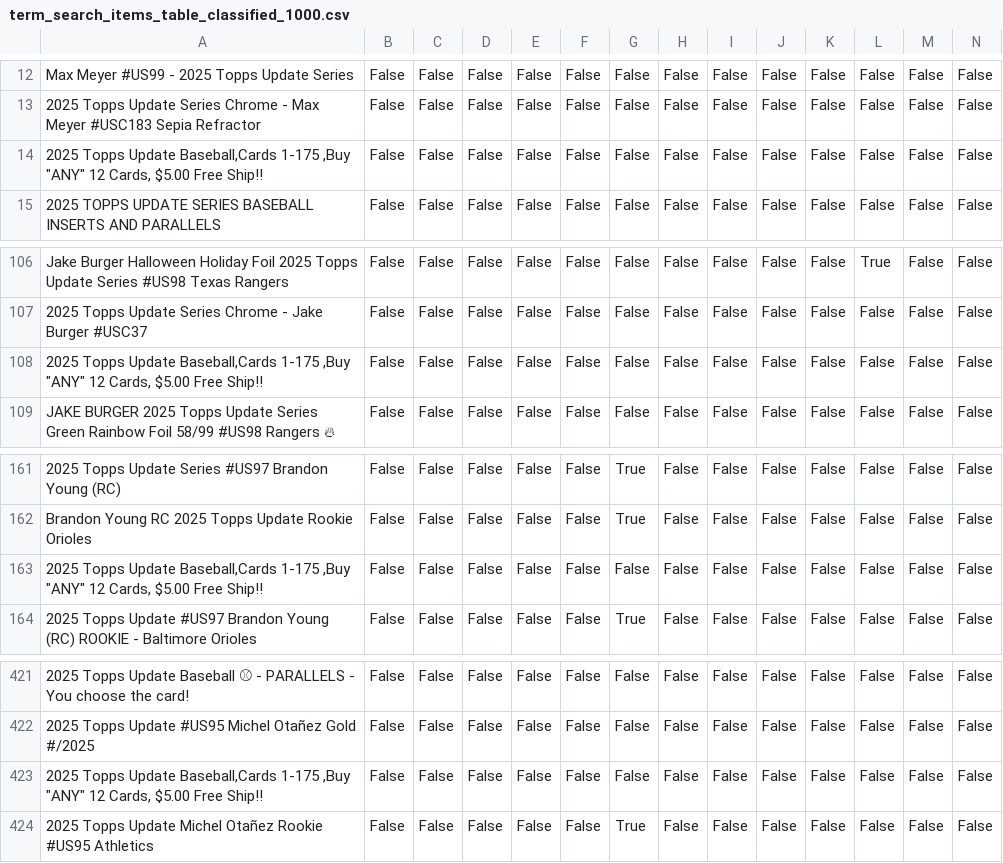
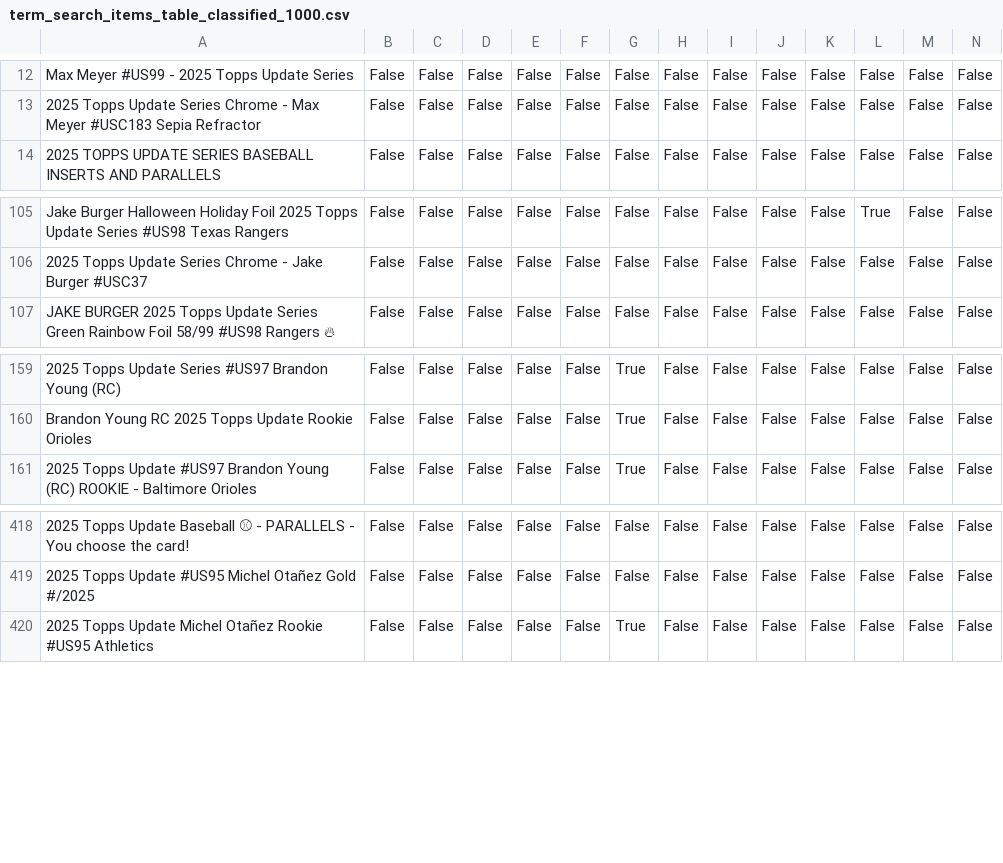
Before and after one commit to kyletompkins85-sketch/cardlotlister-oauth, a CSV file: data/term_search_items_table_classified_1000.csv, drawn as a sheet; only a part is shown, gaps mark what is left out; rows hold the shown columns only; the diff names each change by its address in the sheet, - before the commit and + after, or states it on an @@ line.

```diff
--- a/data/term_search_items_table_classified_1000.csv
+++ b/data/term_search_items_table_classified_1000.csv
-row 14: 2025 Topps Update Baseball,Cards 1-175 ,Buy "ANY" 12 Cards, $5.00 Free Ship!! | False | False | False | False | False | False | False | False | False | False | False | False | False
-row 108: 2025 Topps Update Baseball,Cards 1-175 ,Buy "ANY" 12 Cards, $5.00 Free Ship!! | False | False | False | False | False | False | False | False | False | False | False | False | False
-row 163: 2025 Topps Update Baseball,Cards 1-175 ,Buy "ANY" 12 Cards, $5.00 Free Ship!! | False | False | False | False | False | False | False | False | False | False | False | False | False
-row 423: 2025 Topps Update Baseball,Cards 1-175 ,Buy "ANY" 12 Cards, $5.00 Free Ship!! | False | False | False | False | False | False | False | False | False | False | False | False | False
```
